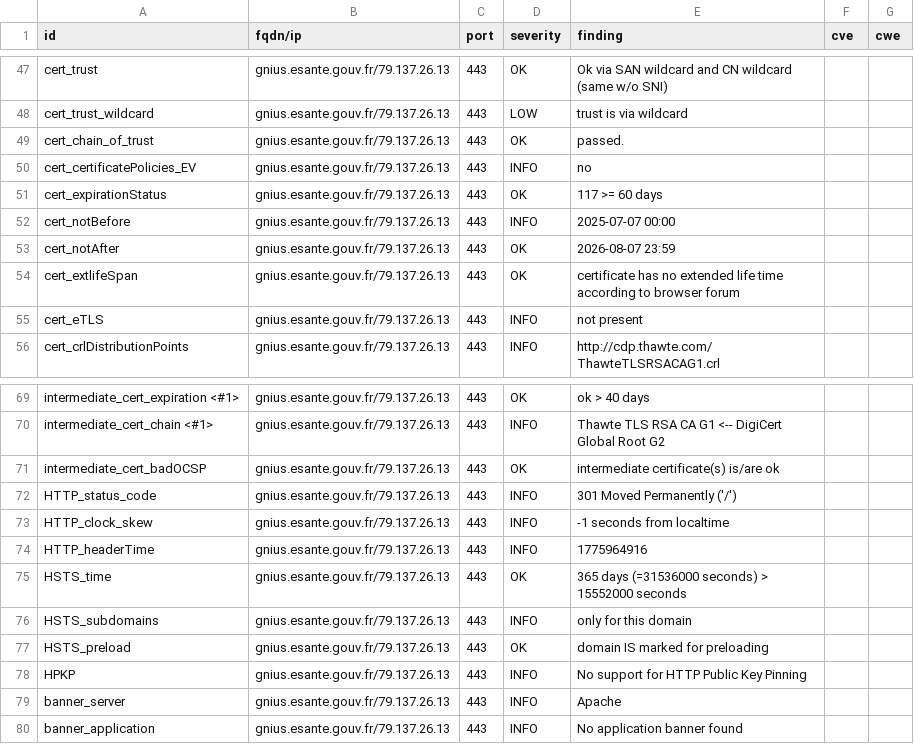
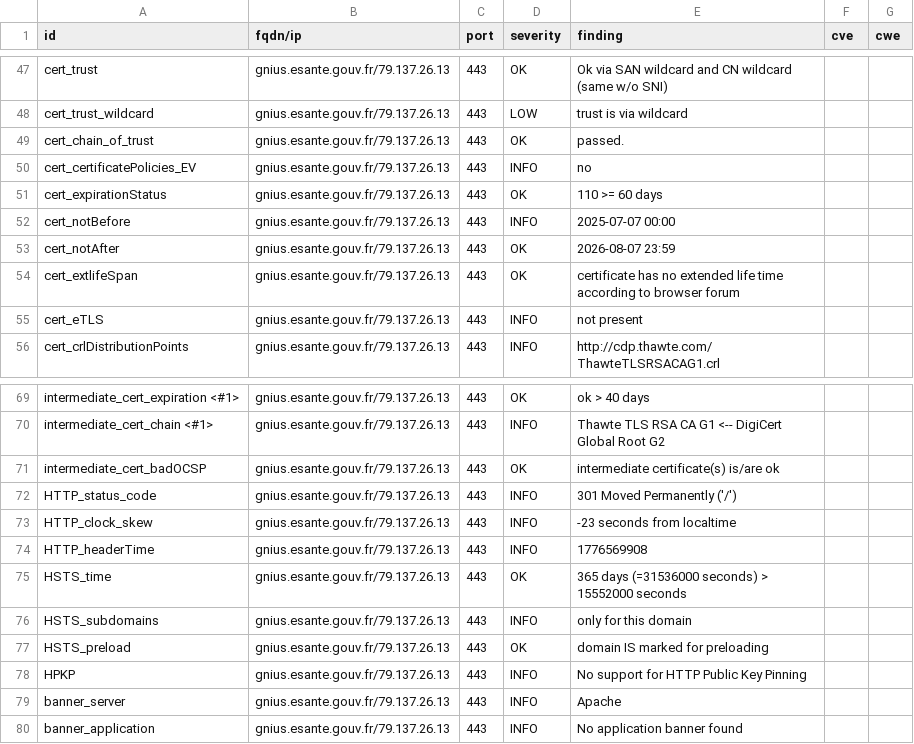
Before and after one commit to ansforge/dashlord, a CSV file: results/aHR0cHM6Ly9nbml1cy5lc2FudGUuZ291di5mcg==/testssl.csv, drawn as a sheet; only a part is shown, gaps mark what is left out.

```diff
--- a/results/aHR0cHM6Ly9nbml1cy5lc2FudGUuZ291di5mcg==/testssl.csv
+++ b/results/aHR0cHM6Ly9nbml1cy5lc2FudGUuZ291di5mcg==/testssl.csv
@@ -50,3 +50,3 @@
 "cert_certificatePolicies_EV","gnius.esante.gouv.fr/79.137.26.13","443","INFO","no","",""
-"cert_expirationStatus","gnius.esante.gouv.fr/79.137.26.13","443","OK","117 >= 60 days","",""
+"cert_expirationStatus","gnius.esante.gouv.fr/79.137.26.13","443","OK","110 >= 60 days","",""
 "cert_notBefore","gnius.esante.gouv.fr/79.137.26.13","443","INFO","2025-07-07 00:00","",""
@@ -72,4 +72,4 @@
 "HTTP_status_code","gnius.esante.gouv.fr/79.137.26.13","443","INFO","301 Moved Permanently ('/')","",""
-"HTTP_clock_skew","gnius.esante.gouv.fr/79.137.26.13","443","INFO","-1 seconds from localtime","",""
-"HTTP_headerTime","gnius.esante.gouv.fr/79.137.26.13","443","INFO","1775964916","",""
+"HTTP_clock_skew","gnius.esante.gouv.fr/79.137.26.13","443","INFO","-23 seconds from localtime","",""
+"HTTP_headerTime","gnius.esante.gouv.fr/79.137.26.13","443","INFO","1776569908","",""
 "HSTS_time","gnius.esante.gouv.fr/79.137.26.13","443","OK","365 days (=31536000 seconds) > 15552000 seconds","",""
```
Also changed, not shown: 13 other files.
